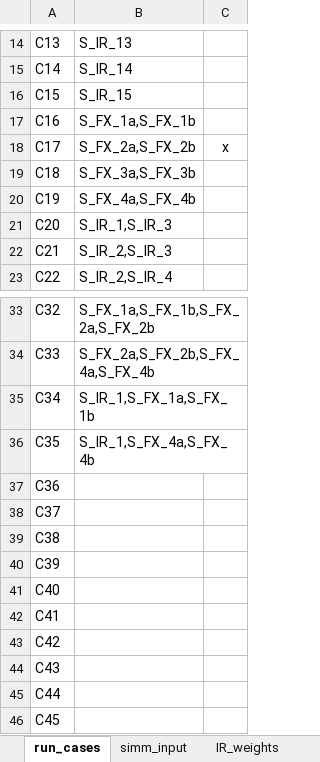
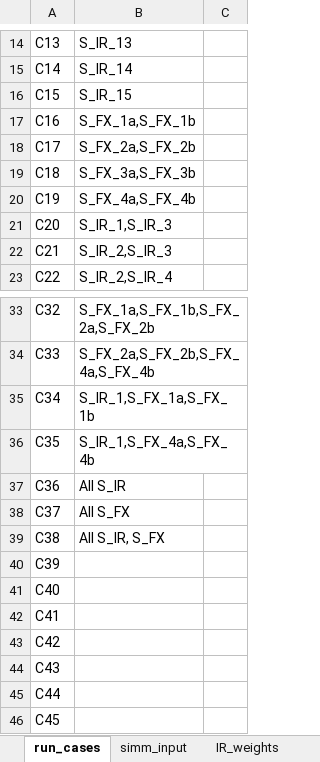
Before and after one commit to ivanshuer/SIMM, an Excel workbook: simm_config.xlsx, sheet run_cases, drawn as a sheet; only a part is shown, gaps mark what is left out; values as stored, in another font and other column widths than the file's, no borders; the diff covers the shown part only; the diff names each change by its address in the sheet, - before the commit and + after, or states it on an @@ line.

```diff
--- a/simm_config.xlsx (sheet run_cases)
+++ b/simm_config.xlsx (sheet run_cases)
-C18: x
+C18: (empty)
-B37: (empty)
+B37: All S_IR
-B38: (empty)
+B38: All S_FX
-B39: (empty)
+B39: All S_IR, S_FX
```
Also changed, not shown: 27 edited cells elsewhere in this sheet, sheet simm_input, 3 other files.
